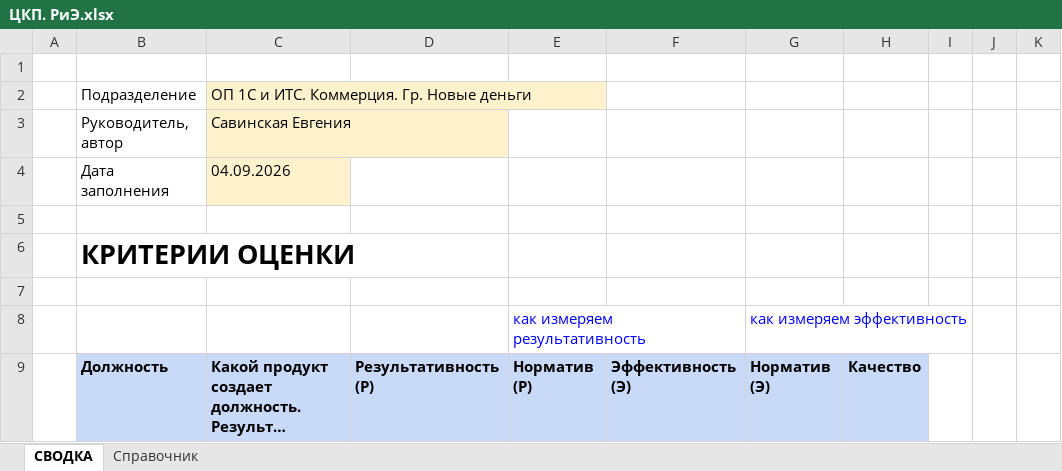
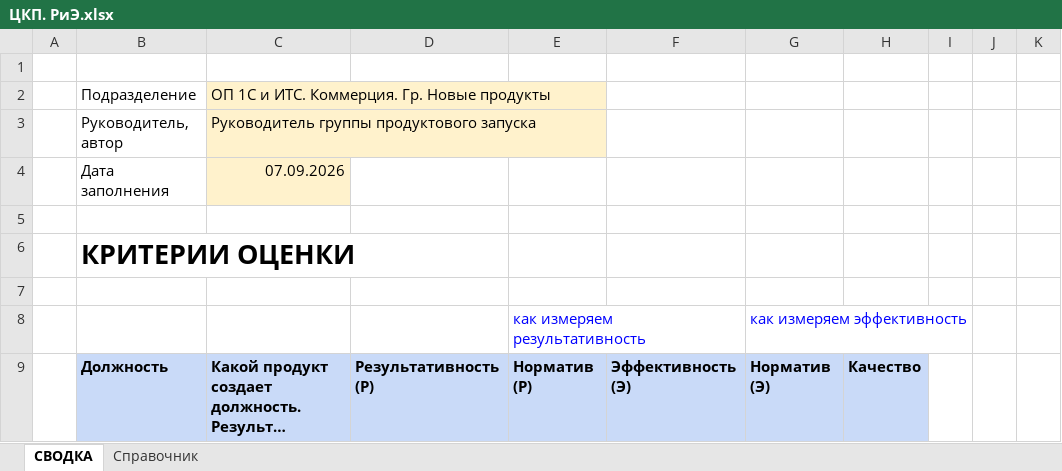
Before and after one commit to daaanilNikonov/for-lisa, an Excel workbook: ЦКП. РиЭ.xlsx, sheet СВОДКА, drawn as a sheet; only a part is shown; long unchanged cells end in …; values as stored, in another font and other column widths than the file's, no borders; the diff covers the shown part only; the diff names each change by its address in the sheet, - before the commit and + after, or states it on an @@ line.

```diff
--- a/ЦКП. РиЭ.xlsx (sheet СВОДКА)
+++ b/ЦКП. РиЭ.xlsx (sheet СВОДКА)
-C2: ОП 1С и ИТС. Коммерция. Гр. Новые деньги
+C2: ОП 1С и ИТС. Коммерция. Гр. Новые продукты
-C3: Савинская Евгения
+C3: Руководитель группы продуктового запуска
-C4: 04.09.2026
+C4: 07.09.2026
-C4 alignment: left
+C4 alignment: right
```
Also changed, not shown: 52 added rows, 16 removed rows, 72 edited cells and cell formats elsewhere in this sheet, 1 other file.
